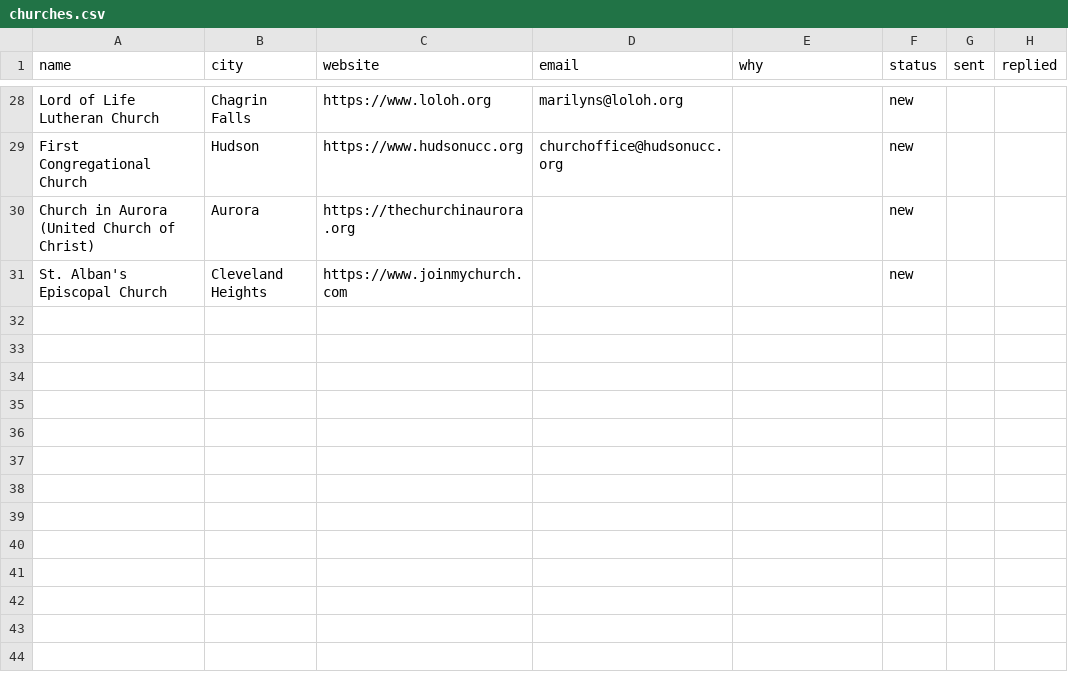
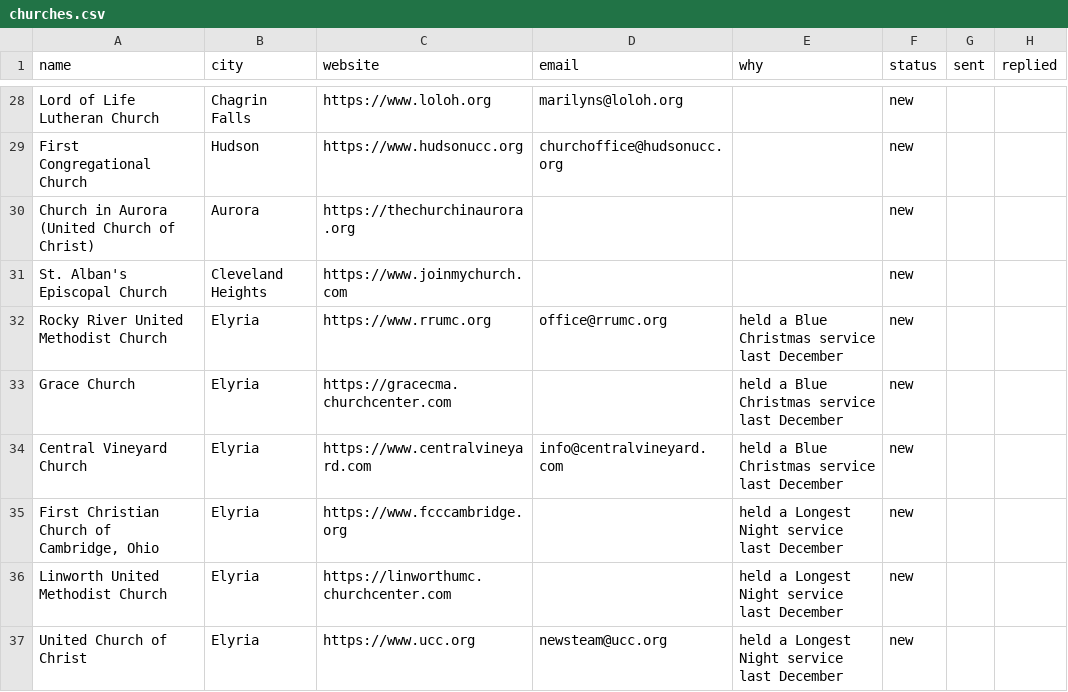
Before and after one commit to RecreationalViper/agent-hq, a CSV file: outreach/churches.csv, drawn as a sheet; only a part is shown, gaps mark what is left out; the diff covers the shown part only; the diff names each change by its address in the sheet, - before the commit and + after, or states it on an @@ line.

```diff
--- a/outreach/churches.csv
+++ b/outreach/churches.csv
+row 32: Rocky River United Methodist Church | Elyria | https://www.rrumc.org | office@rrumc.org | held a Blue Christmas service last December | new
+row 33: Grace Church | Elyria | https://gracecma.churchcenter.com |  | held a Blue Christmas service last December | new
+row 34: Central Vineyard Church | Elyria | https://www.centralvineyard.com | info@centralvineyard.com | held a Blue Christmas service last December | new
+row 35: First Christian Church of Cambridge, Ohio | Elyria | https://www.fcccambridge.org |  | held a Longest Night service last December | new
+row 36: Linworth United Methodist Church | Elyria | https://linworthumc.churchcenter.com |  | held a Longest Night service last December | new
+row 37: United Church of Christ | Elyria | https://www.ucc.org | newsteam@ucc.org | held a Longest Night service last December | new
```
Also changed, not shown: 5 added rows and 10 edited cells elsewhere in this file, 1 other file.
